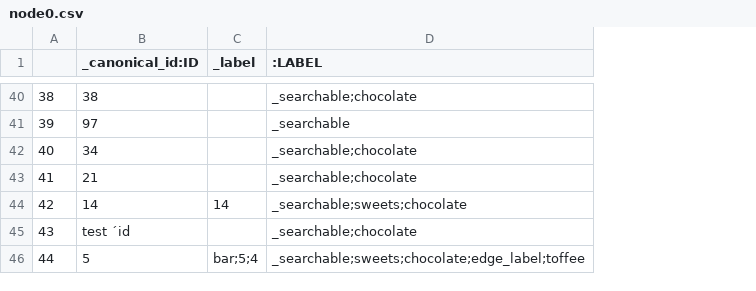
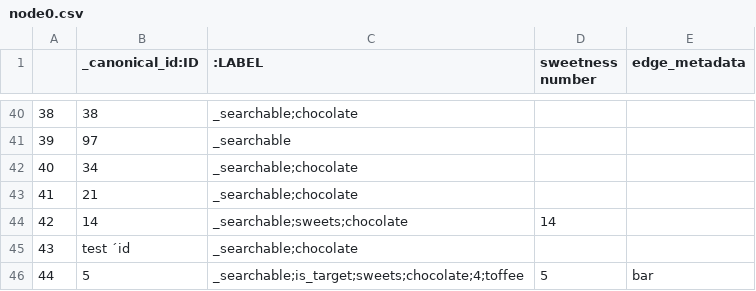
Before and after one commit to shermanelee92/hadoop-spark-hive, a CSV file: dags/finnet_py3_notebooks/debug/node0.csv, drawn as a sheet; only a part is shown, gaps mark what is left out; removed rows and columns are numbered as before the commit, all else as after; the diff covers the shown part only; the diff names each change by its address in the sheet, - before the commit and + after, or states it on an @@ line.

```diff
--- a/dags/finnet_py3_notebooks/debug/node0.csv
+++ b/dags/finnet_py3_notebooks/debug/node0.csv
-column C (_label), rows 44-46: 14 |  | bar;5;4
+column D (sweetness number), rows 44-46: 14 |  | 5
+column E (edge_metadata), row 46: bar
-C46 (:LABEL): _searchable;sweets;chocolate;edge_label;toffee
+C46 (:LABEL): _searchable;is_target;sweets;chocolate;4;toffee
```
Also changed, not shown: 13 edited cells elsewhere in this file, dags/finnet_py3_notebooks/debug/edge0.csv, dags/finnet_py3_notebooks/debug/edge1.csv, 8 other files.
